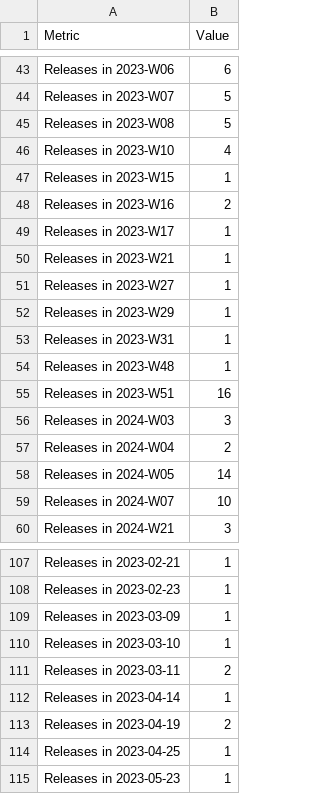
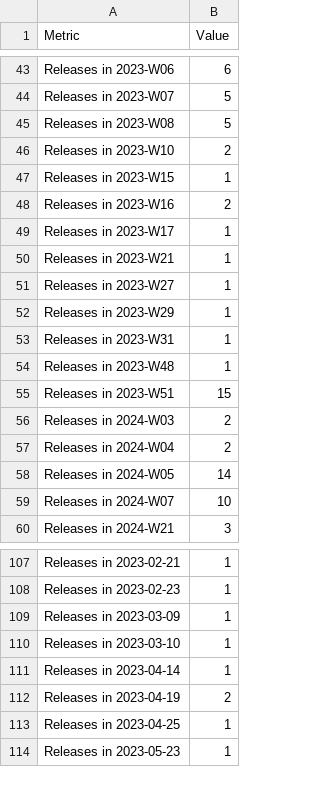
Before and after one commit to kyxxgsoo/kyxxgsoo-Solvr-Q7, a CSV file: release_stats.csv, drawn as a sheet; only a part is shown, gaps mark what is left out; the diff covers the shown part only.

```diff
--- a/release_stats.csv
+++ b/release_stats.csv
@@ -45,3 +45,3 @@ Releases in 2023-W07,5
 Releases in 2023-W08,5
-Releases in 2023-W10,4
+Releases in 2023-W10,2
 Releases in 2023-W15,1
@@ -54,4 +54,4 @@ Releases in 2023-W31,1
 Releases in 2023-W48,1
-Releases in 2023-W51,16
-Releases in 2024-W03,3
+Releases in 2023-W51,15
+Releases in 2024-W03,2
 Releases in 2024-W04,2
@@ -110,3 +110,2 @@ Releases in 2023-03-09,1
 Releases in 2023-03-10,1
-Releases in 2023-03-11,2
 Releases in 2023-04-14,1
```
Also changed, not shown: 3 added rows, 2 removed rows and 6 edited cells elsewhere in this file.
